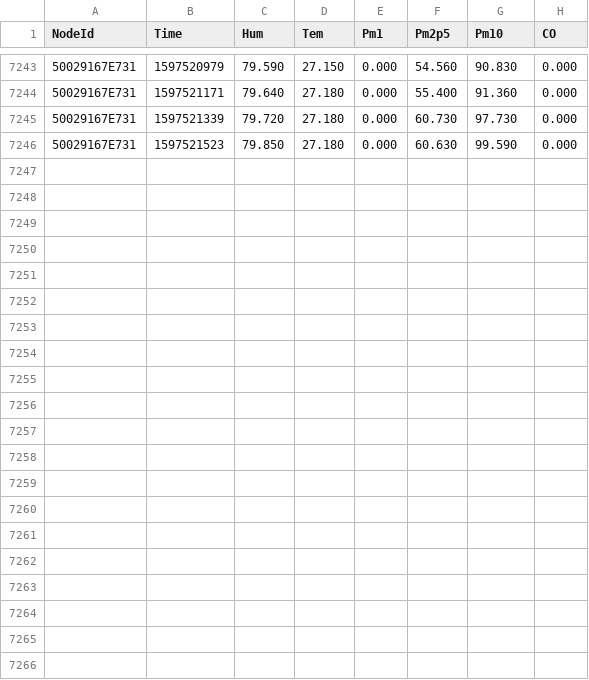
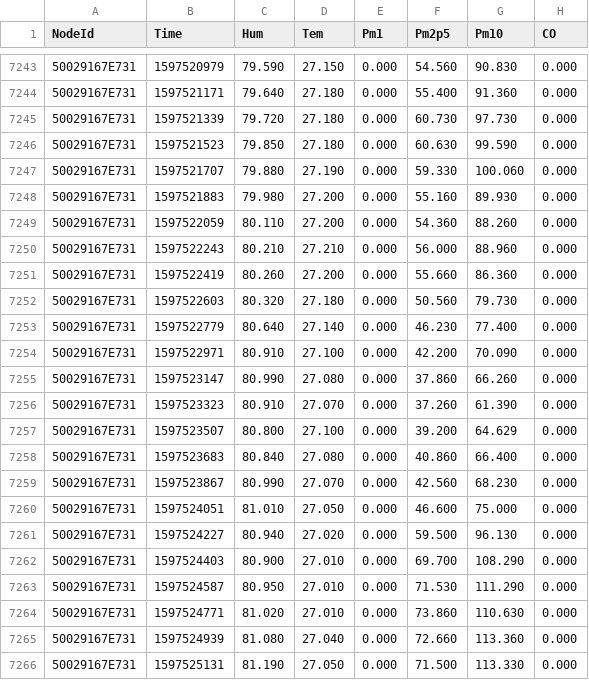
Before and after one commit to clonemasterUwU/airsense_data_raw, a CSV file: 50029167E731-08-2020.csv, drawn as a sheet; only a part is shown, gaps mark what is left out.

```diff
--- a/50029167E731-08-2020.csv
+++ b/50029167E731-08-2020.csv
@@ -7246 +7246,21 @@ NodeId,Time,Hum,Tem,Pm1,Pm2p5,Pm10,CO
 50029167E731,1597521523,79.850,27.180,0.000,60.630,99.590,0.000
+50029167E731,1597521707,79.880,27.190,0.000,59.330,100.060,0.000
+50029167E731,1597521883,79.980,27.200,0.000,55.160,89.930,0.000
+50029167E731,1597522059,80.110,27.200,0.000,54.360,88.260,0.000
+50029167E731,1597522243,80.210,27.210,0.000,56.000,88.960,0.000
+50029167E731,1597522419,80.260,27.200,0.000,55.660,86.360,0.000
+50029167E731,1597522603,80.320,27.180,0.000,50.560,79.730,0.000
+50029167E731,1597522779,80.640,27.140,0.000,46.230,77.400,0.000
+50029167E731,1597522971,80.910,27.100,0.000,42.200,70.090,0.000
+50029167E731,1597523147,80.990,27.080,0.000,37.860,66.260,0.000
+50029167E731,1597523323,80.910,27.070,0.000,37.260,61.390,0.000
+50029167E731,1597523507,80.800,27.100,0.000,39.200,64.629,0.000
+50029167E731,1597523683,80.840,27.080,0.000,40.860,66.400,0.000
+50029167E731,1597523867,80.990,27.070,0.000,42.560,68.230,0.000
+50029167E731,1597524051,81.010,27.050,0.000,46.600,75.000,0.000
+50029167E731,1597524227,80.940,27.020,0.000,59.500,96.130,0.000
+50029167E731,1597524403,80.900,27.010,0.000,69.700,108.290,0.000
+50029167E731,1597524587,80.950,27.010,0.000,71.530,111.290,0.000
+50029167E731,1597524771,81.020,27.010,0.000,73.860,110.630,0.000
+50029167E731,1597524939,81.080,27.040,0.000,72.660,113.360,0.000
+50029167E731,1597525131,81.190,27.050,0.000,71.500,113.330,0.000
```
Also changed, not shown: 50029167E78E-08-2020.csv, 50029167E8F2-08-2020.csv, 6 other files.
